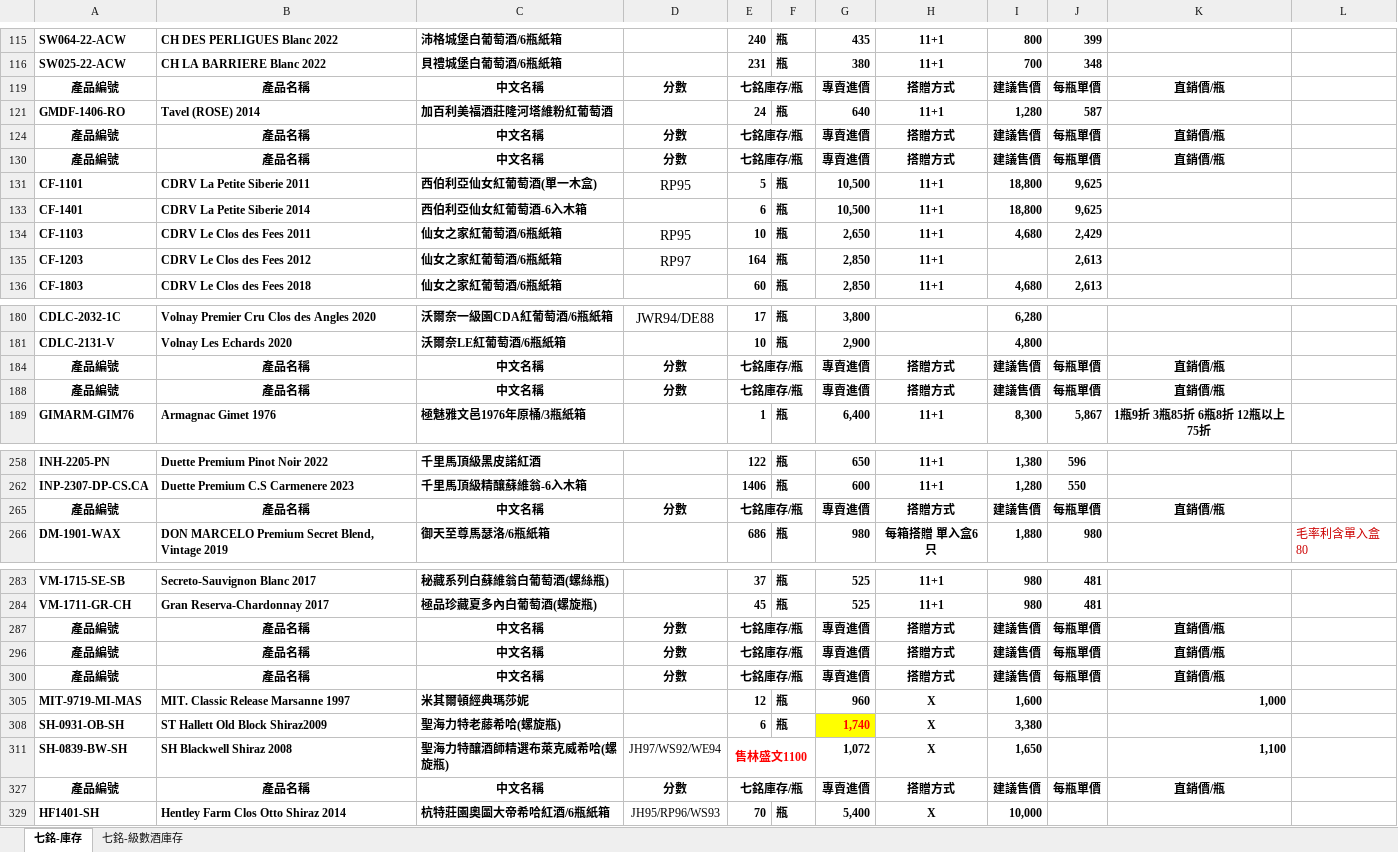
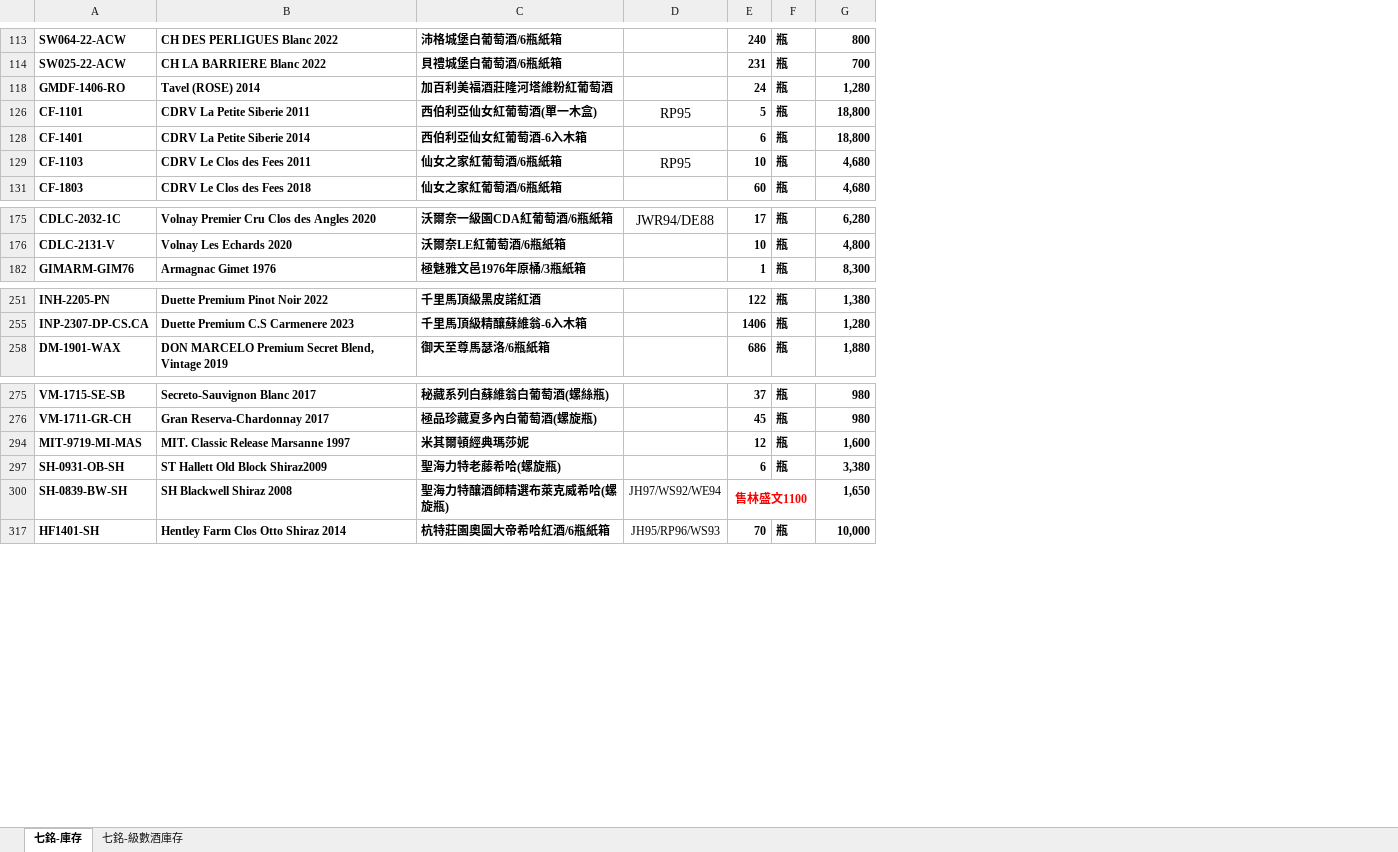
Before and after one commit to HoHo1979/redesign_7pyramid_WebPage, an Excel workbook: info/sevenStock.xlsx, sheet 七銘-庫存, drawn as a sheet; only a part is shown, gaps mark what is left out; values as stored, in another font and other column widths than the file's, no borders; charts and pictures not drawn; the diff covers the shown part only; the diff names each change by its address in the sheet, - before the commit and + after, or states it on an @@ line.

```diff
--- a/info/sevenStock.xlsx (sheet 七銘-庫存)
+++ b/info/sevenStock.xlsx (sheet 七銘-庫存)
-column G, rows 115-116: 435 | 380; row 121: 640; rows 131-134: 10,500 | 10,500 | 2,650; row 136: 2,850; rows 180-181: 3,800 | 2,900; row 189: 6,400; rows 258-262: 650 | 600; row 266: 980; rows 283-284: 525 | 525; rows 305-311: 960 | 1,740 | 1,072; row 329: 5,400
-column H, rows 115-116: 11+1 | 11+1; row 121: 11+1; rows 131-134: all 11+1; row 136: 11+1; row 189: 11+1; rows 258-262: 11+1 | 11+1; row 266: 每箱搭贈 單入盒6只; rows 283-284: 11+1 | 11+1; rows 305-311: all X; row 329: X
-column J, rows 115-116: 399 | 348; row 121: 587; rows 131-134: 9,625 | 9,625 | 2,429; row 136: 2,613; row 189: 5,867; rows 258-262: 596 | 550; row 266: 980; rows 283-284: 481 | 481
-column K, row 189: 1瓶9折 3瓶85折 6瓶8折 12瓶以上75折; rows 305-311: 1,000 |  | 1,100
-column L, row 266: 毛率利含單入盒80
-row 119: 產品編號 | 產品名稱 | 中文名稱 | 分數 | 七銘庫存/瓶 |  | 專賣進價 | 搭贈方式 | 建議售價 | 每瓶單價 | 直銷價/瓶
-row 124: 產品編號 | 產品名稱 | 中文名稱 | 分數 | 七銘庫存/瓶 |  | 專賣進價 | 搭贈方式 | 建議售價 | 每瓶單價 | 直銷價/瓶
-row 130: 產品編號 | 產品名稱 | 中文名稱 | 分數 | 七銘庫存/瓶 |  | 專賣進價 | 搭贈方式 | 建議售價 | 每瓶單價 | 直銷價/瓶
-row 135: CF-1203 | CDRV Le Clos des Fees 2012 | 仙女之家紅葡萄酒/6瓶紙箱 | RP97 | 164 | 瓶 | 2,850 | 11+1 |  | 2,613
-row 184: 產品編號 | 產品名稱 | 中文名稱 | 分數 | 七銘庫存/瓶 |  | 專賣進價 | 搭贈方式 | 建議售價 | 每瓶單價 | 直銷價/瓶
-row 188: 產品編號 | 產品名稱 | 中文名稱 | 分數 | 七銘庫存/瓶 |  | 專賣進價 | 搭贈方式 | 建議售價 | 每瓶單價 | 直銷價/瓶
-row 265: 產品編號 | 產品名稱 | 中文名稱 | 分數 | 七銘庫存/瓶 |  | 專賣進價 | 搭贈方式 | 建議售價 | 每瓶單價 | 直銷價/瓶
-row 287: 產品編號 | 產品名稱 | 中文名稱 | 分數 | 七銘庫存/瓶 |  | 專賣進價 | 搭贈方式 | 建議售價 | 每瓶單價 | 直銷價/瓶
-row 296: 產品編號 | 產品名稱 | 中文名稱 | 分數 | 七銘庫存/瓶 |  | 專賣進價 | 搭贈方式 | 建議售價 | 每瓶單價 | 直銷價/瓶
-row 300: 產品編號 | 產品名稱 | 中文名稱 | 分數 | 七銘庫存/瓶 |  | 專賣進價 | 搭贈方式 | 建議售價 | 每瓶單價 | 直銷價/瓶
-row 327: 產品編號 | 產品名稱 | 中文名稱 | 分數 | 七銘庫存/瓶 |  | 專賣進價 | 搭贈方式 | 建議售價 | 每瓶單價 | 直銷價/瓶
```
Also changed, not shown: 33 removed rows elsewhere in this sheet, sheet 七銘-級數酒庫存, hidden cells, 10 other files.
